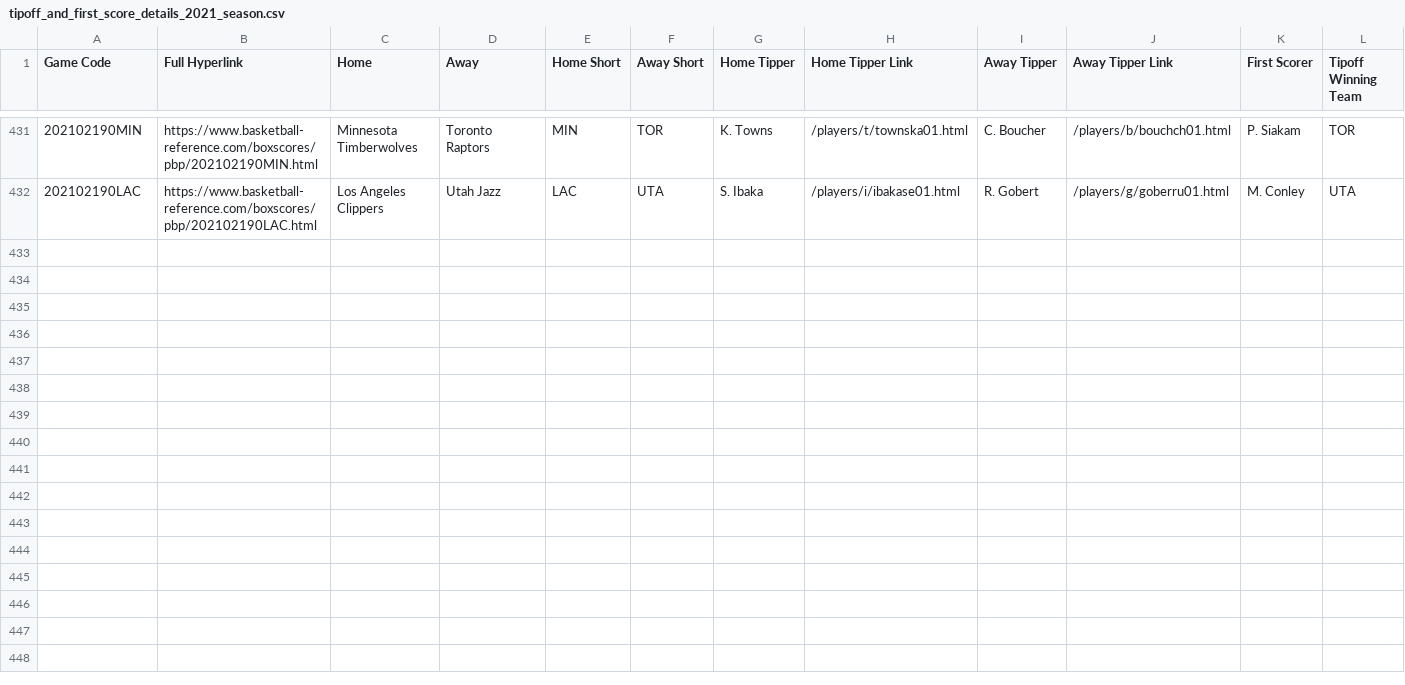
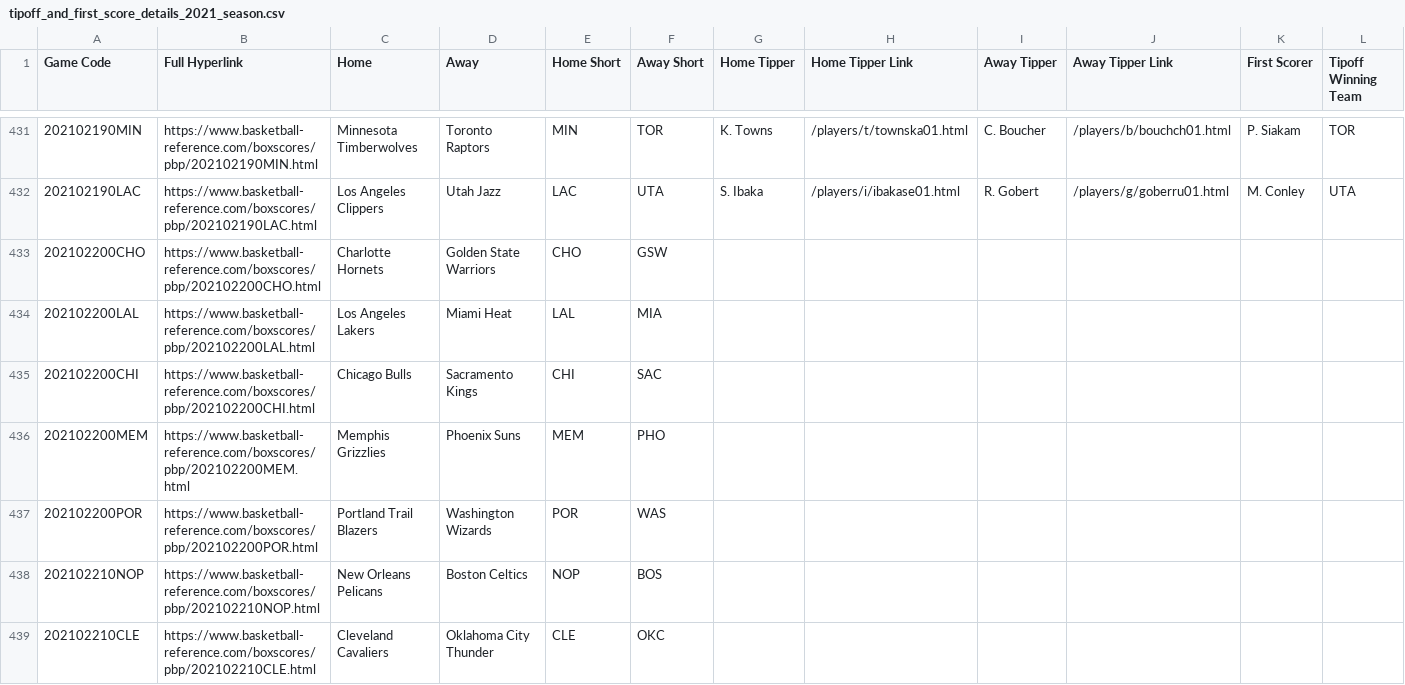
Before and after one commit to EllAchE/nba_tipoff, a CSV file: Data/CSV/tipoff_and_first_score_details_2021_season.csv, drawn as a sheet; only a part is shown, gaps mark what is left out; rows hold the shown columns only; the diff covers the shown part only; the diff names each change by its address in the sheet, - before the commit and + after, or states it on an @@ line.

Commit message:
broken things in process of upadting to use universal player name code

```diff
--- a/Data/CSV/tipoff_and_first_score_details_2021_season.csv
+++ b/Data/CSV/tipoff_and_first_score_details_2021_season.csv
+row 433: 202102200CHO | https://www.basketball-reference.com/boxscores/pbp/202102200CHO.html | Charlotte Hornets | Golden State Warriors | CHO | GSW
+row 434: 202102200LAL | https://www.basketball-reference.com/boxscores/pbp/202102200LAL.html | Los Angeles Lakers | Miami Heat | LAL | MIA
+row 435: 202102200CHI | https://www.basketball-reference.com/boxscores/pbp/202102200CHI.html | Chicago Bulls | Sacramento Kings | CHI | SAC
+row 436: 202102200MEM | https://www.basketball-reference.com/boxscores/pbp/202102200MEM.html | Memphis Grizzlies | Phoenix Suns | MEM | PHO
+row 437: 202102200POR | https://www.basketball-reference.com/boxscores/pbp/202102200POR.html | Portland Trail Blazers | Washington Wizards | POR | WAS
+row 438: 202102210NOP | https://www.basketball-reference.com/boxscores/pbp/202102210NOP.html | New Orleans Pelicans | Boston Celtics | NOP | BOS
+row 439: 202102210CLE | https://www.basketball-reference.com/boxscores/pbp/202102210CLE.html | Cleveland Cavaliers | Oklahoma City Thunder | CLE | OKC
```
Also changed, not shown: 6 added rows elsewhere in this file, 14 other files.
